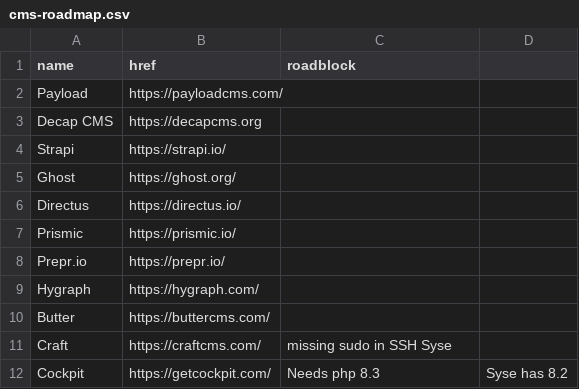
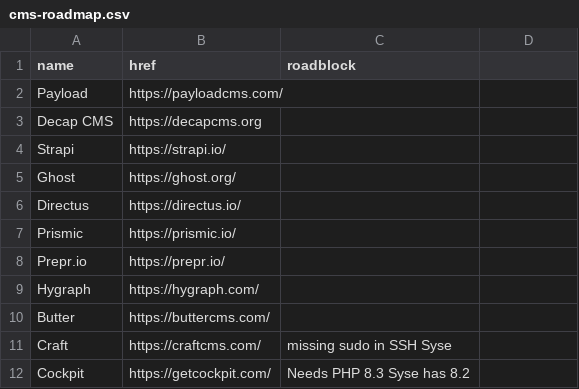
Before and after one commit to aksellsor/tools, a CSV file: public/cms-roadmap.csv, drawn as a sheet.

Commit message:
Update cms-roadmap.csv

```diff
--- a/public/cms-roadmap.csv
+++ b/public/cms-roadmap.csv
@@ -11,2 +11,2 @@ Butter,https://buttercms.com/
 Craft,https://craftcms.com/,missing sudo in SSH Syse
-Cockpit,https://getcockpit.com/,Needs php 8.3, Syse has 8.2
+Cockpit,https://getcockpit.com/,Needs PHP 8.3 Syse has 8.2
```
